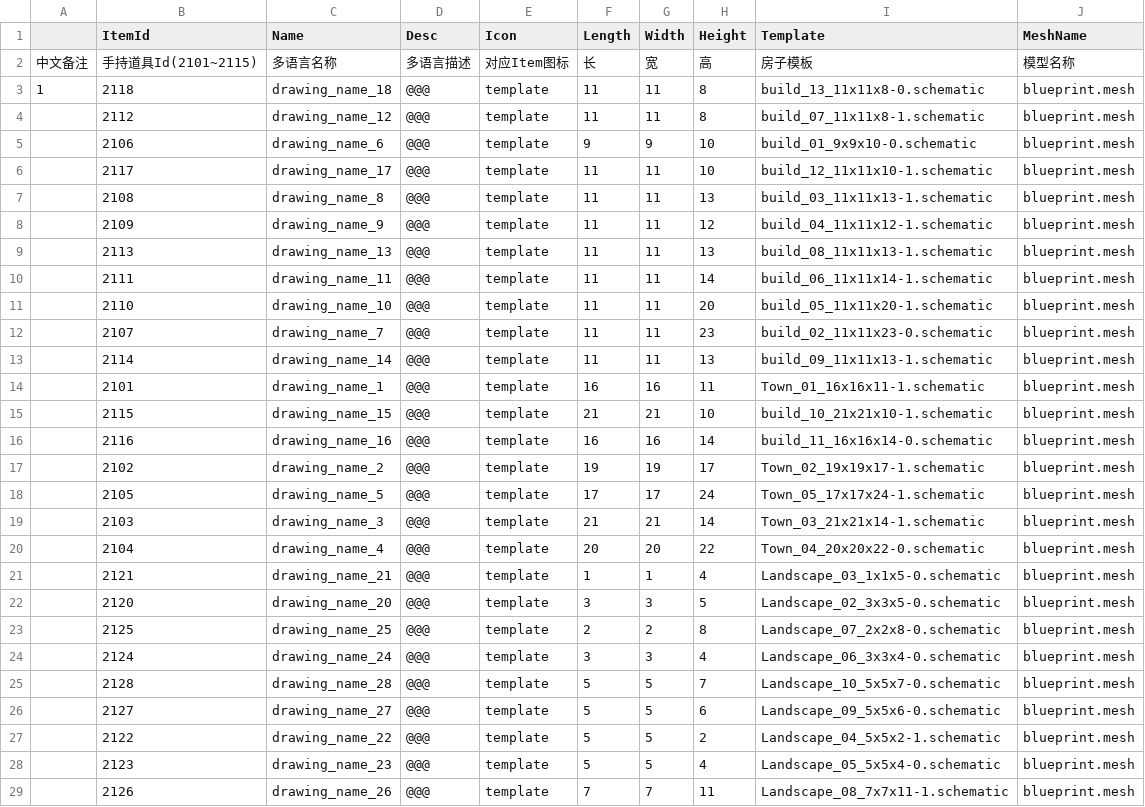
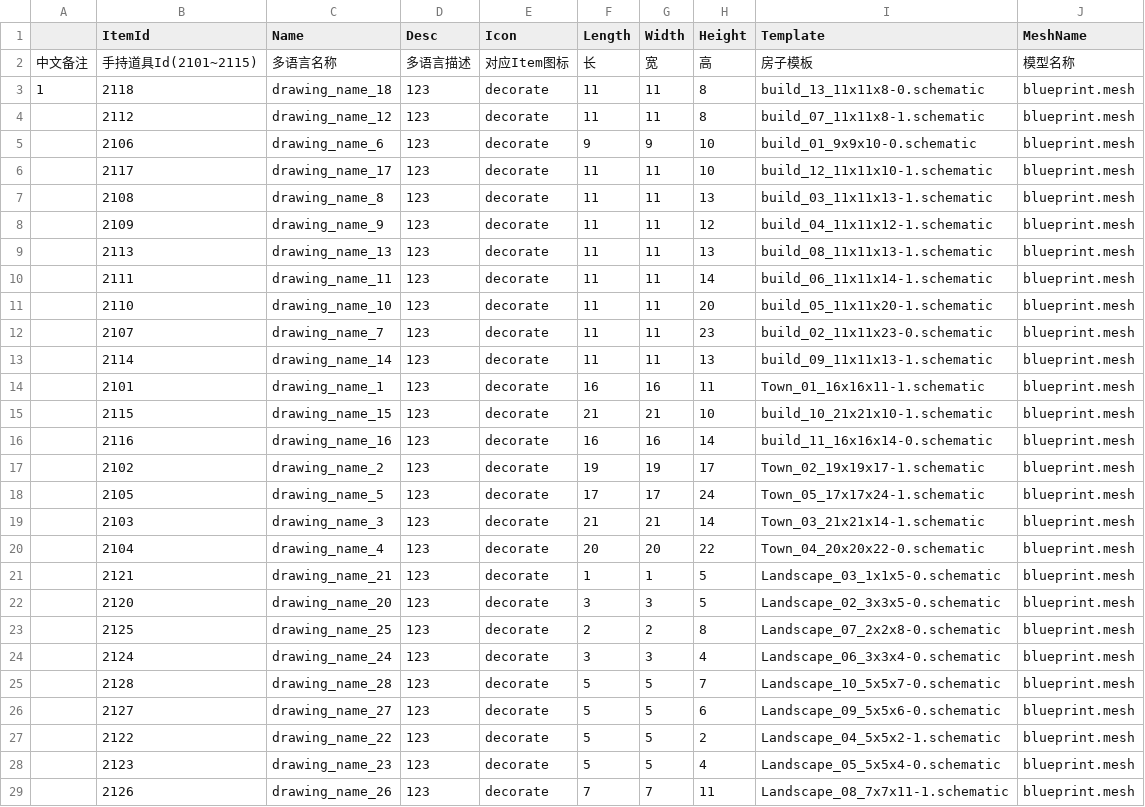
Before and after one commit to heliaoyuan10086/Game, a CSV file: BlockCity/setting/template.csv, drawn as a sheet; only a part is shown; the diff covers the shown part only.

```diff
--- a/BlockCity/setting/template.csv
+++ b/BlockCity/setting/template.csv
@@ -2,28 +2,28 @@
 中文备注	手持道具Id(2101~2115)	多语言名称	多语言描述	对应Item图标	长	宽	高	房子模板	模型名称
-1	2118	drawing_name_18	@@@	template	11	11	8	build_13_11x11x8-0.schematic	blueprint.mesh
-	2112	drawing_name_12	@@@	template	11	11	8	build_07_11x11x8-1.schematic	blueprint.mesh
-	2106	drawing_name_6	@@@	template	9	9	10	build_01_9x9x10-0.schematic	blueprint.mesh
-	2117	drawing_name_17	@@@	template	11	11	10	build_12_11x11x10-1.schematic	blueprint.mesh
-	2108	drawing_name_8	@@@	template	11	11	13	build_03_11x11x13-1.schematic	blueprint.mesh
-	2109	drawing_name_9	@@@	template	11	11	12	build_04_11x11x12-1.schematic	blueprint.mesh
-	2113	drawing_name_13	@@@	template	11	11	13	build_08_11x11x13-1.schematic	blueprint.mesh
-	2111	drawing_name_11	@@@	template	11	11	14	build_06_11x11x14-1.schematic	blueprint.mesh
-	2110	drawing_name_10	@@@	template	11	11	20	build_05_11x11x20-1.schematic	blueprint.mesh
-	2107	drawing_name_7	@@@	template	11	11	23	build_02_11x11x23-0.schematic	blueprint.mesh
-	2114	drawing_name_14	@@@	template	11	11	13	build_09_11x11x13-1.schematic	blueprint.mesh
-	2101	drawing_name_1	@@@	template	16	16	11	Town_01_16x16x11-1.schematic	blueprint.mesh
-	2115	drawing_name_15	@@@	template	21	21	10	build_10_21x21x10-1.schematic	blueprint.mesh
-	2116	drawing_name_16	@@@	template	16	16	14	build_11_16x16x14-0.schematic	blueprint.mesh
-	2102	drawing_name_2	@@@	template	19	19	17	Town_02_19x19x17-1.schematic	blueprint.mesh
-	2105	drawing_name_5	@@@	template	17	17	24	Town_05_17x17x24-1.schematic	blueprint.mesh
-	2103	drawing_name_3	@@@	template	21	21	14	Town_03_21x21x14-1.schematic	blueprint.mesh
-	2104	drawing_name_4	@@@	template	20	20	22	Town_04_20x20x22-0.schematic	blueprint.mesh
-	2121	drawing_name_21	@@@	template	1	1	4	Landscape_03_1x1x5-0.schematic	blueprint.mesh
-	2120	drawing_name_20	@@@	template	3	3	5	Landscape_02_3x3x5-0.schematic	blueprint.mesh
-	2125	drawing_name_25	@@@	template	2	2	8	Landscape_07_2x2x8-0.schematic	blueprint.mesh
-	2124	drawing_name_24	@@@	template	3	3	4	Landscape_06_3x3x4-0.schematic	blueprint.mesh
-	2128	drawing_name_28	@@@	template	5	5	7	Landscape_10_5x5x7-0.schematic	blueprint.mesh
-	2127	drawing_name_27	@@@	template	5	5	6	Landscape_09_5x5x6-0.schematic	blueprint.mesh
-	2122	drawing_name_22	@@@	template	5	5	2	Landscape_04_5x5x2-1.schematic	blueprint.mesh
-	2123	drawing_name_23	@@@	template	5	5	4	Landscape_05_5x5x4-0.schematic	blueprint.mesh
-	2126	drawing_name_26	@@@	template	7	7	11	Landscape_08_7x7x11-1.schematic	blueprint.mesh
+1	2118	drawing_name_18	123	decorate	11	11	8	build_13_11x11x8-0.schematic	blueprint.mesh
+	2112	drawing_name_12	123	decorate	11	11	8	build_07_11x11x8-1.schematic	blueprint.mesh
+	2106	drawing_name_6	123	decorate	9	9	10	build_01_9x9x10-0.schematic	blueprint.mesh
+	2117	drawing_name_17	123	decorate	11	11	10	build_12_11x11x10-1.schematic	blueprint.mesh
+	2108	drawing_name_8	123	decorate	11	11	13	build_03_11x11x13-1.schematic	blueprint.mesh
+	2109	drawing_name_9	123	decorate	11	11	12	build_04_11x11x12-1.schematic	blueprint.mesh
+	2113	drawing_name_13	123	decorate	11	11	13	build_08_11x11x13-1.schematic	blueprint.mesh
+	2111	drawing_name_11	123	decorate	11	11	14	build_06_11x11x14-1.schematic	blueprint.mesh
+	2110	drawing_name_10	123	decorate	11	11	20	build_05_11x11x20-1.schematic	blueprint.mesh
+	2107	drawing_name_7	123	decorate	11	11	23	build_02_11x11x23-0.schematic	blueprint.mesh
+	2114	drawing_name_14	123	decorate	11	11	13	build_09_11x11x13-1.schematic	blueprint.mesh
+	2101	drawing_name_1	123	decorate	16	16	11	Town_01_16x16x11-1.schematic	blueprint.mesh
+	2115	drawing_name_15	123	decorate	21	21	10	build_10_21x21x10-1.schematic	blueprint.mesh
+	2116	drawing_name_16	123	decorate	16	16	14	build_11_16x16x14-0.schematic	blueprint.mesh
+	2102	drawing_name_2	123	decorate	19	19	17	Town_02_19x19x17-1.schematic	blueprint.mesh
+	2105	drawing_name_5	123	decorate	17	17	24	Town_05_17x17x24-1.schematic	blueprint.mesh
+	2103	drawing_name_3	123	decorate	21	21	14	Town_03_21x21x14-1.schematic	blueprint.mesh
+	2104	drawing_name_4	123	decorate	20	20	22	Town_04_20x20x22-0.schematic	blueprint.mesh
+	2121	drawing_name_21	123	decorate	1	1	5	Landscape_03_1x1x5-0.schematic	blueprint.mesh
+	2120	drawing_name_20	123	decorate	3	3	5	Landscape_02_3x3x5-0.schematic	blueprint.mesh
+	2125	drawing_name_25	123	decorate	2	2	8	Landscape_07_2x2x8-0.schematic	blueprint.mesh
+	2124	drawing_name_24	123	decorate	3	3	4	Landscape_06_3x3x4-0.schematic	blueprint.mesh
+	2128	drawing_name_28	123	decorate	5	5	7	Landscape_10_5x5x7-0.schematic	blueprint.mesh
+	2127	drawing_name_27	123	decorate	5	5	6	Landscape_09_5x5x6-0.schematic	blueprint.mesh
+	2122	drawing_name_22	123	decorate	5	5	2	Landscape_04_5x5x2-1.schematic	blueprint.mesh
+	2123	drawing_name_23	123	decorate	5	5	4	Landscape_05_5x5x4-0.schematic	blueprint.mesh
+	2126	drawing_name_26	123	decorate	7	7	11	Landscape_08_7x7x11-1.schematic	blueprint.mesh
```
Also changed, not shown: 2 edited cells elsewhere in this file, BlockCity/drawing.csv, BlockCity/drawingData.csv, 1 other file.
